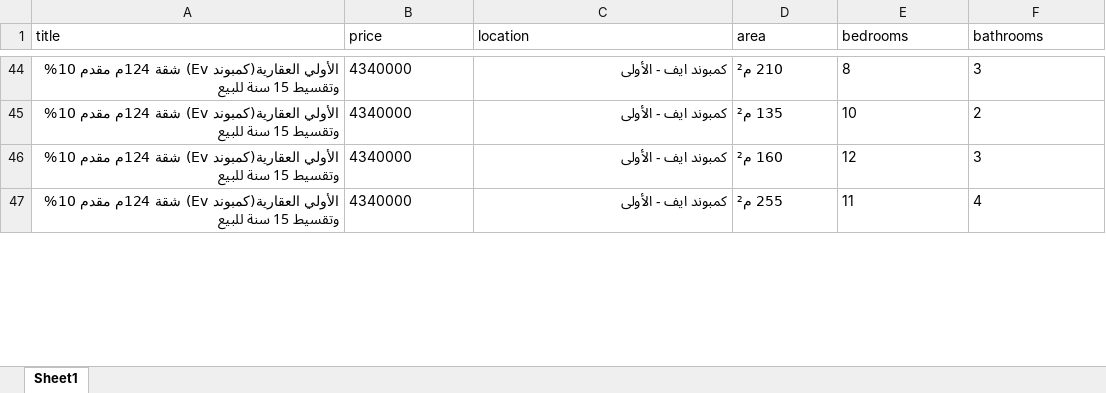
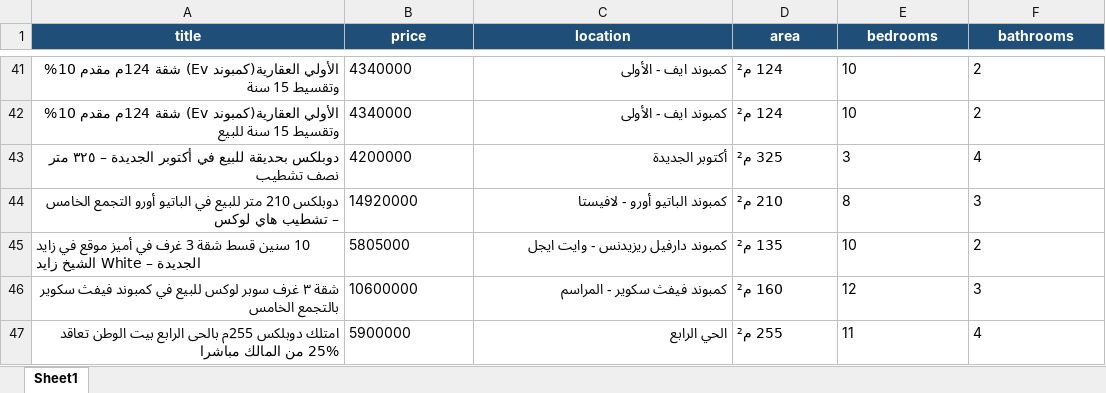
Before and after one commit to ziad-hamdy-dev/real-estate-scraper, an Excel workbook: data/real_estate.xlsx, sheet Sheet1, drawn as a sheet; only a part is shown, gaps mark what is left out; values as stored, in another font and other column widths than the file's, no borders; addresses are those after the commit; the diff covers the shown part only; the diff names each change by its address in the sheet, - before the commit and + after, or states it on an @@ line.

```diff
--- a/data/real_estate.xlsx (sheet Sheet1)
+++ b/data/real_estate.xlsx (sheet Sheet1)
@@ A1:F1 fill: none → #1F4E78, bold: off → on, text colour: black → #FFFFFF, alignment: left → center @@
-A41 (title): …15 سنة للبيع
+A41 (title): …15 سنة
-D41 (area): 210 م²
+D41 (area): 124 م²
-E41 (bedrooms): 8
+E41 (bedrooms): 10
-F41 (bathrooms): 3
+F41 (bathrooms): 2
-D42 (area): 135 م²
+D42 (area): 124 م²
+row 43: دوبلكس بحديقة للبيع في أكتوبر الجديدة – ٣٢٥ متر نصف تشطيب | 4200000 | أكتوبر الجديدة | 325 م² | 3 | 4
+row 44: دوبلكس 210 متر للبيع في الباتيو أورو التجمع الخامس – تشطيب هاي لوكس | 14920000 | كمبوند الباتيو أورو - لافيستا | 210 م² | 8 | 3
+row 45: 10 سنين قسط شقة 3 غرف في أميز موقع في زايد الجديدة – White الشيخ زايد | 5805000 | كمبوند دارفيل ريزيدنس - وايت ايجل | 135 م² | 10 | 2
-A46 (title): الأولي العقارية(كمبوند Ev) شقة 124م مقدم 10% وتقسيط 15 سنة للبيع
+A46 (title): شقة ٣ غرف سوبر لوكس للبيع في كمبوند فيفث سكوير بالتجمع الخامس
-B46 (price): 4340000
+B46 (price): 10600000
-C46 (location): كمبوند ايف - الأولى
+C46 (location): كمبوند فيفث سكوير - المراسم
-A47 (title): الأولي العقارية(كمبوند Ev) شقة 124م مقدم 10% وتقسيط 15 سنة للبيع
+A47 (title): امتلك دوبلكس 255م بالحى الرابع بيت الوطن تعاقد 25% من المالك مباشرا
-B47 (price): 4340000
+B47 (price): 5900000
-C47 (location): كمبوند ايف - الأولى
+C47 (location): الحي الرابع
```
Also changed, not shown: 12 added rows, 15 removed rows and 564 edited cells elsewhere in this sheet, 2 other files.
